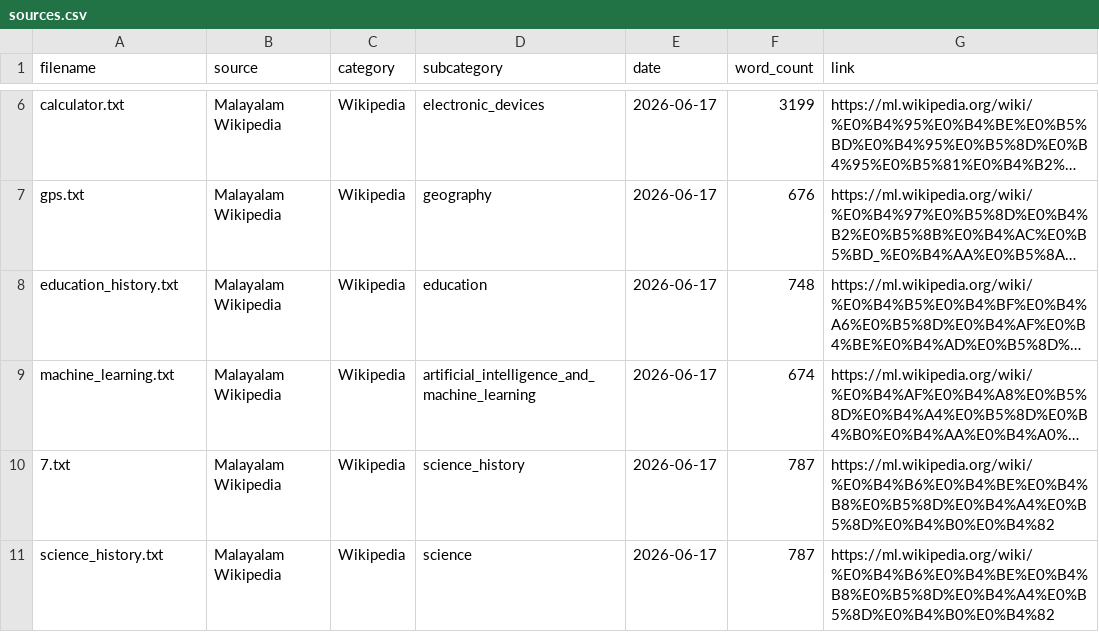
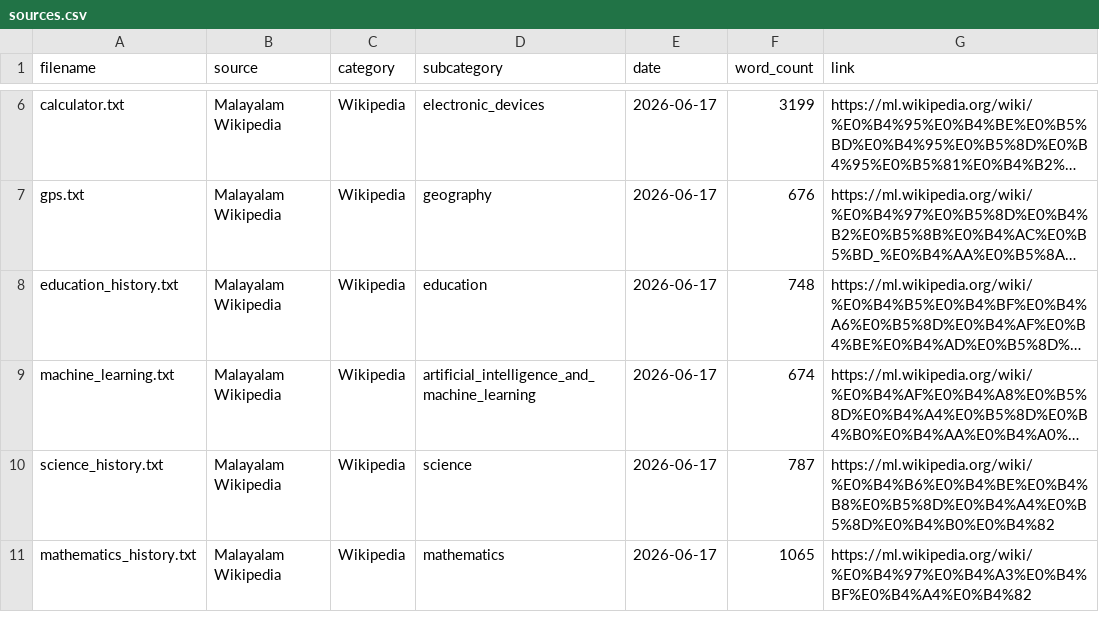
Before and after one commit to arshad-780180/keralaLM, a CSV file: metadata/sources.csv, drawn as a sheet; only a part is shown, gaps mark what is left out; long unchanged cells end in …; removed rows and columns are numbered as before the commit, all else as after; the diff names each change by its address in the sheet, - before the commit and + after, or states it on an @@ line.

```diff
--- a/metadata/sources.csv
+++ b/metadata/sources.csv
-row 10: 7.txt | Malayalam Wikipedia | Wikipedia | science_history | 2026-06-17 | 787 | https://ml.wikipedia.org/wiki/%E0%B4%B6%E0%B4%BE%E0%B4%B8%E0%B5%8D%E0%B4%A4%E0%B5%8D%E0%B4%B0%E0%B4%82
+row 11: mathematics_history.txt | Malayalam Wikipedia | Wikipedia | mathematics | 2026-06-17 | 1065 | https://ml.wikipedia.org/wiki/%E0%B4%97%E0%B4%A3%E0%B4%BF%E0%B4%A4%E0%B4%82
```
Also changed, not shown: 5 other files.
